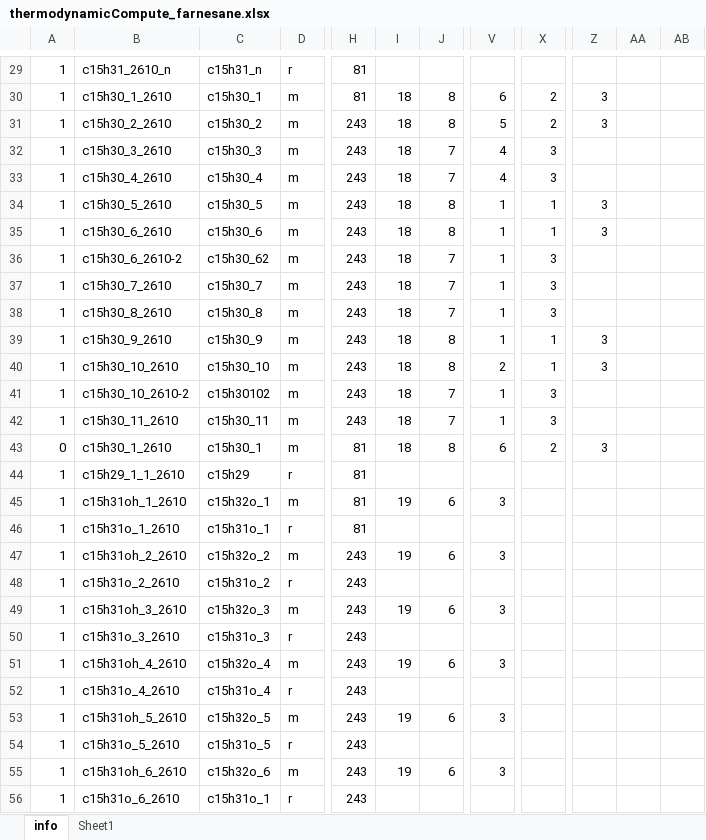
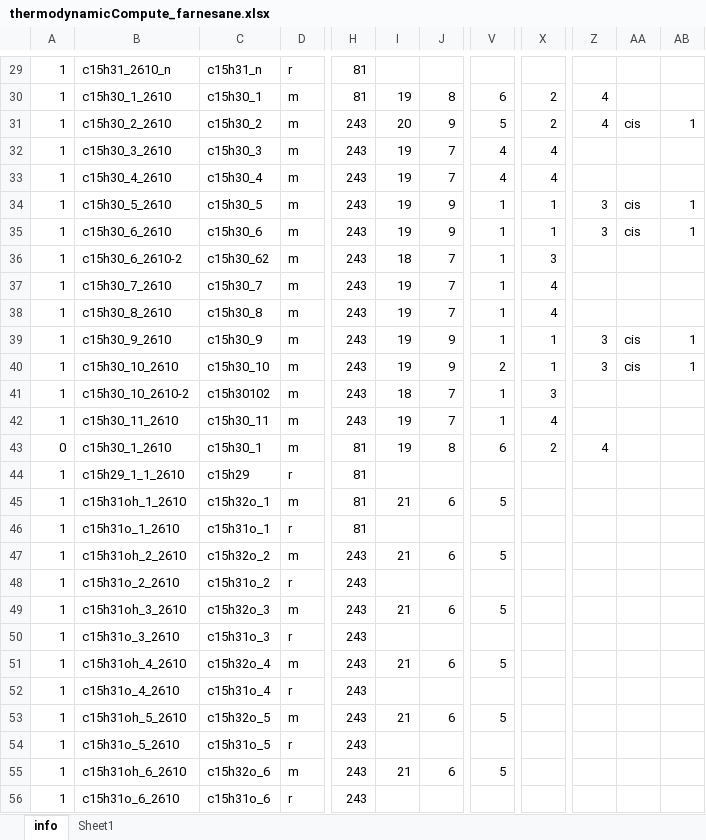
Before and after one commit to zhugeyicixin/Templates, an Excel workbook: Template9/thermodynamicCompute_farnesane.xlsx, sheet info, drawn as a sheet; only a part is shown, gaps mark what is left out; values as stored, in another font and other column widths than the file's, no cell formats; the diff covers the shown part only; the diff names each change by its address in the sheet, - before the commit and + after, or states it on an @@ line.

```diff
--- a/Template9/thermodynamicCompute_farnesane.xlsx (sheet info)
+++ b/Template9/thermodynamicCompute_farnesane.xlsx (sheet info)
-I30: 18
+I30: 19
-Z30:Z31: 3
+Z30:Z31: 4
-I31: 18
+I31: 20
-J31: 8
+J31: 9
-AA31: (empty)
+AA31: cis
-AB31: (empty)
+AB31: 1
-I32:I35: 18
+I32:I35: 19
-X32:X33: 3
+X32:X33: 4
-J34:J35: 8
+J34:J35: 9
-AA34:AA35: (empty)
+AA34:AA35: cis
-AB34:AB35: (empty)
+AB34:AB35: 1
-I37:I40: 18
+I37:I40: 19
-X37:X38: 3
+X37:X38: 4
-J39:J40: 8
+J39:J40: 9
-AA39:AA40: (empty)
+AA39:AA40: cis
-AB39:AB40: (empty)
+AB39:AB40: 1
-I42:I43: 18
+I42:I43: 19
-X42: 3
+X42: 4
-Z43: 3
+Z43: 4
-I45: 19
+I45: 21
-V45: 3
+V45: 5
-I47: 19
+I47: 21
-V47: 3
+V47: 5
-I49: 19
+I49: 21
-V49: 3
+V49: 5
-I51: 19
+I51: 21
-V51: 3
+V51: 5
-I53: 19
+I53: 21
-V53: 3
+V53: 5
-I55: 19
+I55: 21
-V55: 3
+V55: 5
-C56: c15h31o_1
+C56: c15h31o_6
```
Also changed, not shown: 10 added rows and 1386 edited cells elsewhere in this sheet, cell formats, formulas that keep their value, Template9/thermodynamicCompute_farnesane_delete.xlsx, Template9/thermodynamicCompute_farnesane_rename.xlsx, 45 other files.
